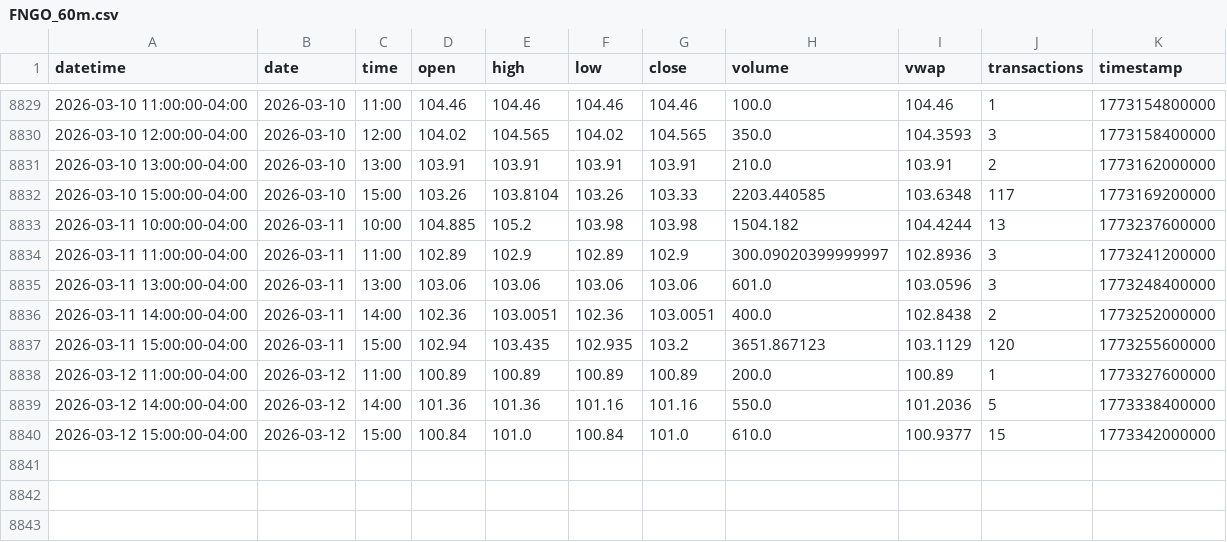
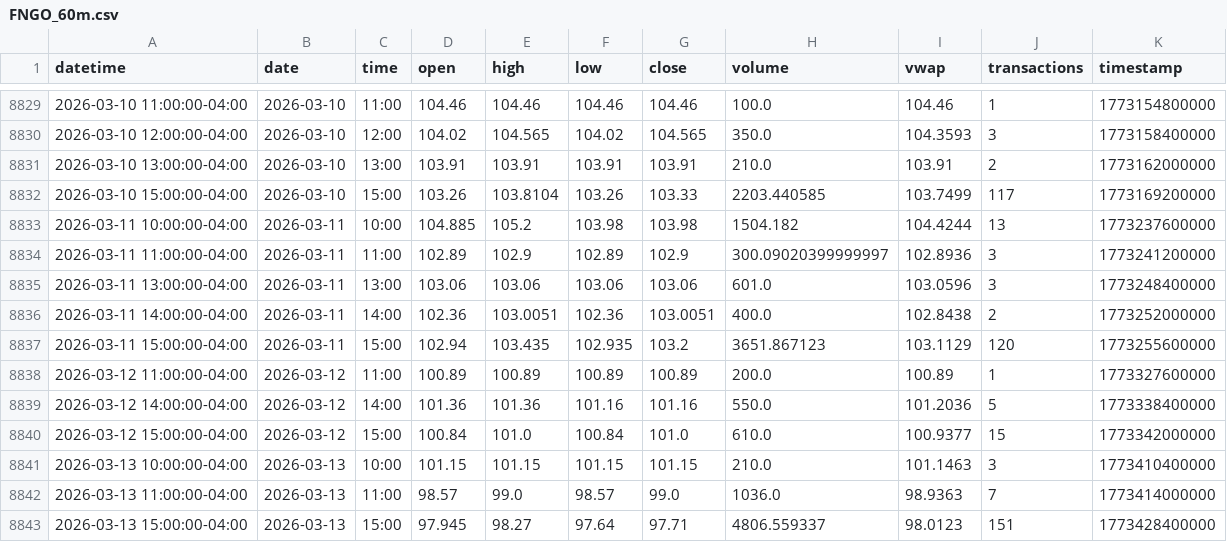
Before and after one commit to mjo156-ship-it/Market-Signals, a CSV file: data/polygon/FNGO_60m.csv, drawn as a sheet; only a part is shown, gaps mark what is left out.

```diff
--- a/data/polygon/FNGO_60m.csv
+++ b/data/polygon/FNGO_60m.csv
@@ -8831,3 +8831,3 @@ datetime,date,time,open,high,low,close,volume,vwap,transactions,timestamp
 2026-03-10 13:00:00-04:00,2026-03-10,13:00,103.91,103.91,103.91,103.91,210.0,103.91,2,1773162000000
-2026-03-10 15:00:00-04:00,2026-03-10,15:00,103.26,103.8104,103.26,103.33,2203.440585,103.6348,117,1773169200000
+2026-03-10 15:00:00-04:00,2026-03-10,15:00,103.26,103.8104,103.26,103.33,2203.440585,103.7499,117,1773169200000
 2026-03-11 10:00:00-04:00,2026-03-11,10:00,104.885,105.2,103.98,103.98,1504.182,104.4244,13,1773237600000
@@ -8840 +8840,4 @@ datetime,date,time,open,high,low,close,volume,vwap,transactions,timestamp
 2026-03-12 15:00:00-04:00,2026-03-12,15:00,100.84,101.0,100.84,101.0,610.0,100.9377,15,1773342000000
+2026-03-13 10:00:00-04:00,2026-03-13,10:00,101.15,101.15,101.15,101.15,210.0,101.1463,3,1773410400000
+2026-03-13 11:00:00-04:00,2026-03-13,11:00,98.57,99.0,98.57,99.0,1036.0,98.9363,7,1773414000000
+2026-03-13 15:00:00-04:00,2026-03-13,15:00,97.945,98.27,97.64,97.71,4806.559337,98.0123,151,1773428400000
```
Also changed, not shown: data/polygon/CTA_60m.csv, data/polygon/DBMF_60m.csv, 33 other files.
